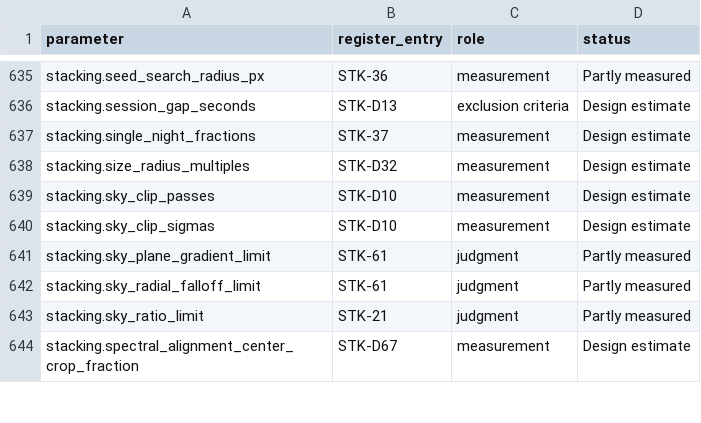
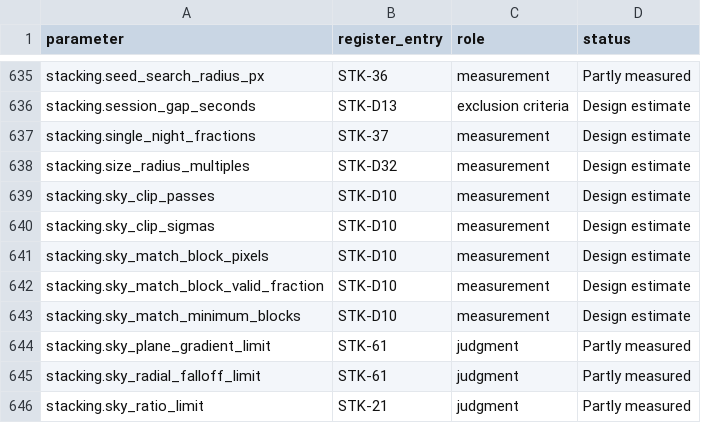
Before and after one commit to m1chae2/astrometrics, a CSV file: build/documentation/parameter_inventory/automatic_not_measured.csv, drawn as a sheet; only a part is shown, gaps mark what is left out; the shorter side is filled out with more unchanged rows; the diff names each change by its address in the sheet, - before the commit and + after, or states it on an @@ line.

```diff
--- a/build/documentation/parameter_inventory/automatic_not_measured.csv
+++ b/build/documentation/parameter_inventory/automatic_not_measured.csv
+row 641: stacking.sky_match_block_pixels | STK-D10 | measurement | Design estimate
+row 642: stacking.sky_match_block_valid_fraction | STK-D10 | measurement | Design estimate
+row 643: stacking.sky_match_minimum_blocks | STK-D10 | measurement | Design estimate
```
